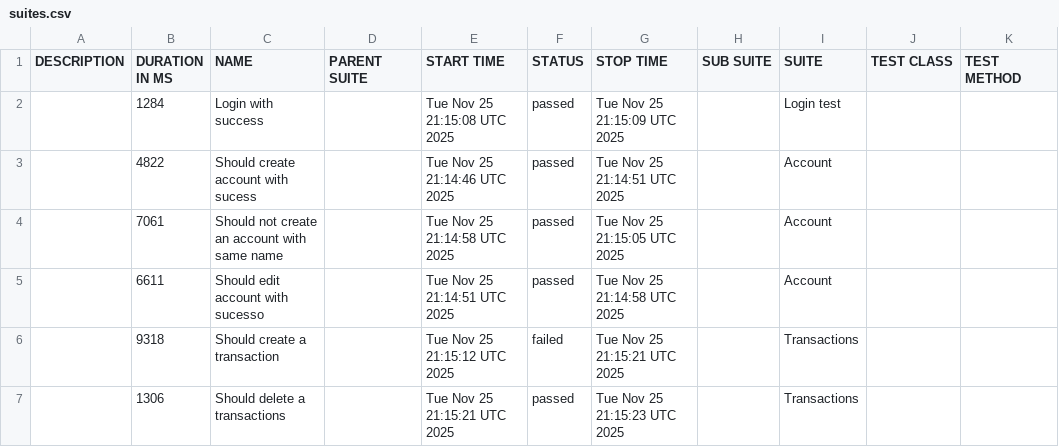
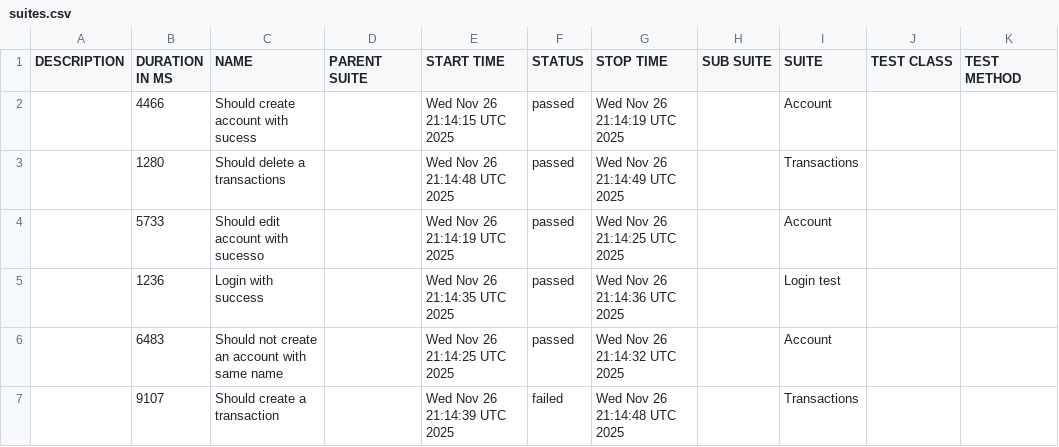
Before and after one commit to JosinaldoGJunior/cypress-automation-web, a CSV file: data/suites.csv, drawn as a sheet.

```diff
--- a/data/suites.csv
+++ b/data/suites.csv
@@ -1,7 +1,7 @@
 "DESCRIPTION","DURATION IN MS","NAME","PARENT SUITE","START TIME","STATUS","STOP TIME","SUB SUITE","SUITE","TEST CLASS","TEST METHOD"
-"","1284","Login with success","","Tue Nov 25 21:15:08 UTC 2025","passed","Tue Nov 25 21:15:09 UTC 2025","","Login test","",""
-"","4822","Should create account with sucess","","Tue Nov 25 21:14:46 UTC 2025","passed","Tue Nov 25 21:14:51 UTC 2025","","Account","",""
-"","7061","Should not create an account with same name","","Tue Nov 25 21:14:58 UTC 2025","passed","Tue Nov 25 21:15:05 UTC 2025","","Account","",""
-"","6611","Should edit account with sucesso","","Tue Nov 25 21:14:51 UTC 2025","passed","Tue Nov 25 21:14:58 UTC 2025","","Account","",""
-"","9318","Should create a transaction","","Tue Nov 25 21:15:12 UTC 2025","failed","Tue Nov 25 21:15:21 UTC 2025","","Transactions","",""
-"","1306","Should delete a transactions","","Tue Nov 25 21:15:21 UTC 2025","passed","Tue Nov 25 21:15:23 UTC 2025","","Transactions","",""
+"","4466","Should create account with sucess","","Wed Nov 26 21:14:15 UTC 2025","passed","Wed Nov 26 21:14:19 UTC 2025","","Account","",""
+"","1280","Should delete a transactions","","Wed Nov 26 21:14:48 UTC 2025","passed","Wed Nov 26 21:14:49 UTC 2025","","Transactions","",""
+"","5733","Should edit account with sucesso","","Wed Nov 26 21:14:19 UTC 2025","passed","Wed Nov 26 21:14:25 UTC 2025","","Account","",""
+"","1236","Login with success","","Wed Nov 26 21:14:35 UTC 2025","passed","Wed Nov 26 21:14:36 UTC 2025","","Login test","",""
+"","6483","Should not create an account with same name","","Wed Nov 26 21:14:25 UTC 2025","passed","Wed Nov 26 21:14:32 UTC 2025","","Account","",""
+"","9107","Should create a transaction","","Wed Nov 26 21:14:39 UTC 2025","failed","Wed Nov 26 21:14:48 UTC 2025","","Transactions","",""
```
Also changed, not shown: 31 other files.
